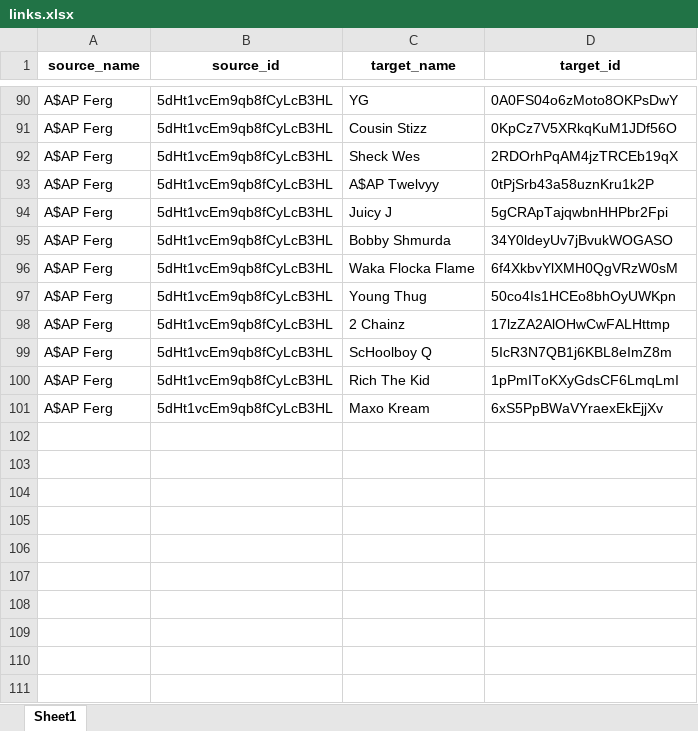
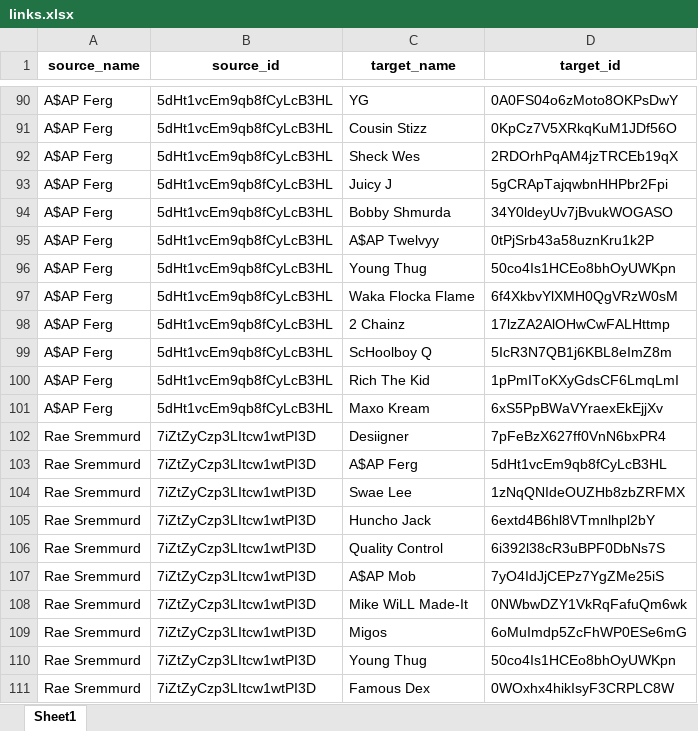
Before and after one commit to hluebbering/music-clustering, an Excel workbook: scripts/data/links.xlsx, sheet Sheet1, drawn as a sheet; only a part is shown, gaps mark what is left out; the shorter side is filled out with more unchanged rows; values as stored, in another font and other column widths than the file's, no borders; the diff covers the shown part only; the diff names each change by its address in the sheet, - before the commit and + after, or states it on an @@ line.

```diff
--- a/scripts/data/links.xlsx (sheet Sheet1)
+++ b/scripts/data/links.xlsx (sheet Sheet1)
@@ row 93 moved to row 95: A$AP Ferg @@
+row 96: A$AP Ferg | 5dHt1vcEm9qb8fCyLcB3HL | Young Thug | 50co4Is1HCEo8bhOyUWKpn
+row 98: A$AP Ferg | 5dHt1vcEm9qb8fCyLcB3HL | 2 Chainz | 17lzZA2AlOHwCwFALHttmp
+row 99: A$AP Ferg | 5dHt1vcEm9qb8fCyLcB3HL | ScHoolboy Q | 5IcR3N7QB1j6KBL8eImZ8m
+row 100: A$AP Ferg | 5dHt1vcEm9qb8fCyLcB3HL | Rich The Kid | 1pPmIToKXyGdsCF6LmqLmI
+row 101: A$AP Ferg | 5dHt1vcEm9qb8fCyLcB3HL | Maxo Kream | 6xS5PpBWaVYraexEkEjjXv
+row 102: Rae Sremmurd | 7iZtZyCzp3LItcw1wtPI3D | Desiigner | 7pFeBzX627ff0VnN6bxPR4
+row 103: Rae Sremmurd | 7iZtZyCzp3LItcw1wtPI3D | A$AP Ferg | 5dHt1vcEm9qb8fCyLcB3HL
+row 104: Rae Sremmurd | 7iZtZyCzp3LItcw1wtPI3D | Swae Lee | 1zNqQNIdeOUZHb8zbZRFMX
+row 105: Rae Sremmurd | 7iZtZyCzp3LItcw1wtPI3D | Huncho Jack | 6extd4B6hl8VTmnlhpl2bY
+row 106: Rae Sremmurd | 7iZtZyCzp3LItcw1wtPI3D | Quality Control | 6i392l38cR3uBPF0DbNs7S
+row 107: Rae Sremmurd | 7iZtZyCzp3LItcw1wtPI3D | A$AP Mob | 7yO4IdJjCEPz7YgZMe25iS
+row 108: Rae Sremmurd | 7iZtZyCzp3LItcw1wtPI3D | Mike WiLL Made-It | 0NWbwDZY1VkRqFafuQm6wk
+row 109: Rae Sremmurd | 7iZtZyCzp3LItcw1wtPI3D | Migos | 6oMuImdp5ZcFhWP0ESe6mG
+row 110: Rae Sremmurd | 7iZtZyCzp3LItcw1wtPI3D | Young Thug | 50co4Is1HCEo8bhOyUWKpn
+row 111: Rae Sremmurd | 7iZtZyCzp3LItcw1wtPI3D | Famous Dex | 0WOxhx4hikIsyF3CRPLC8W
```
Also changed, not shown: 65 added rows, 4 moved rows and 2 edited cells elsewhere in this sheet, scripts/data/points.xlsx, 8 other files.
